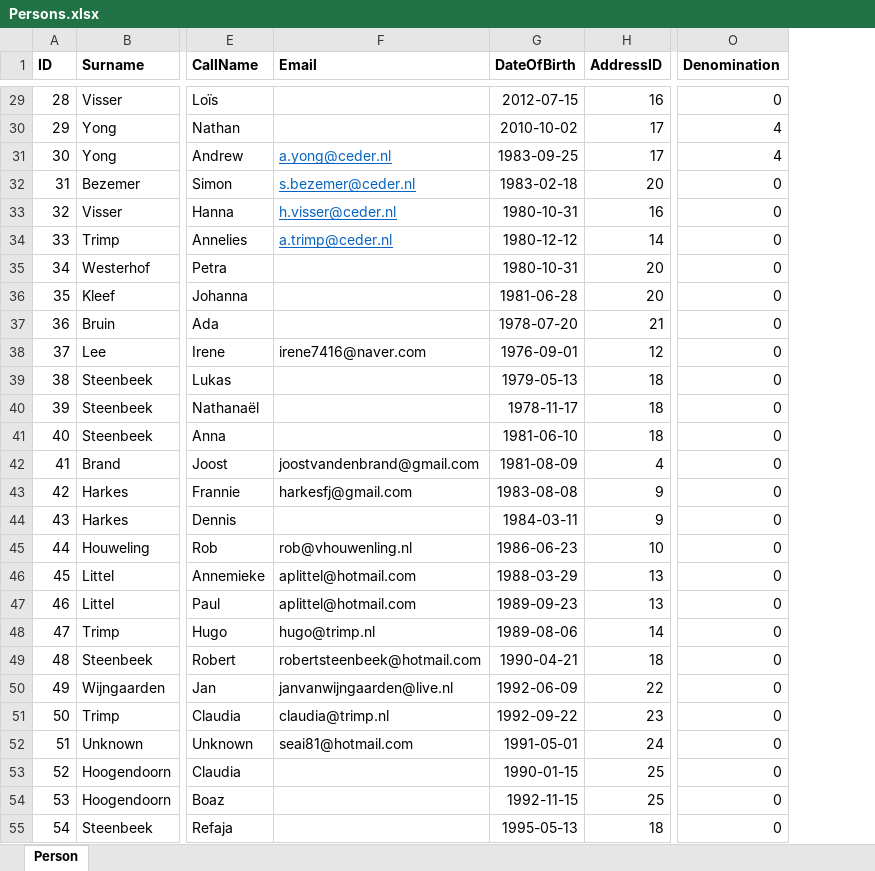
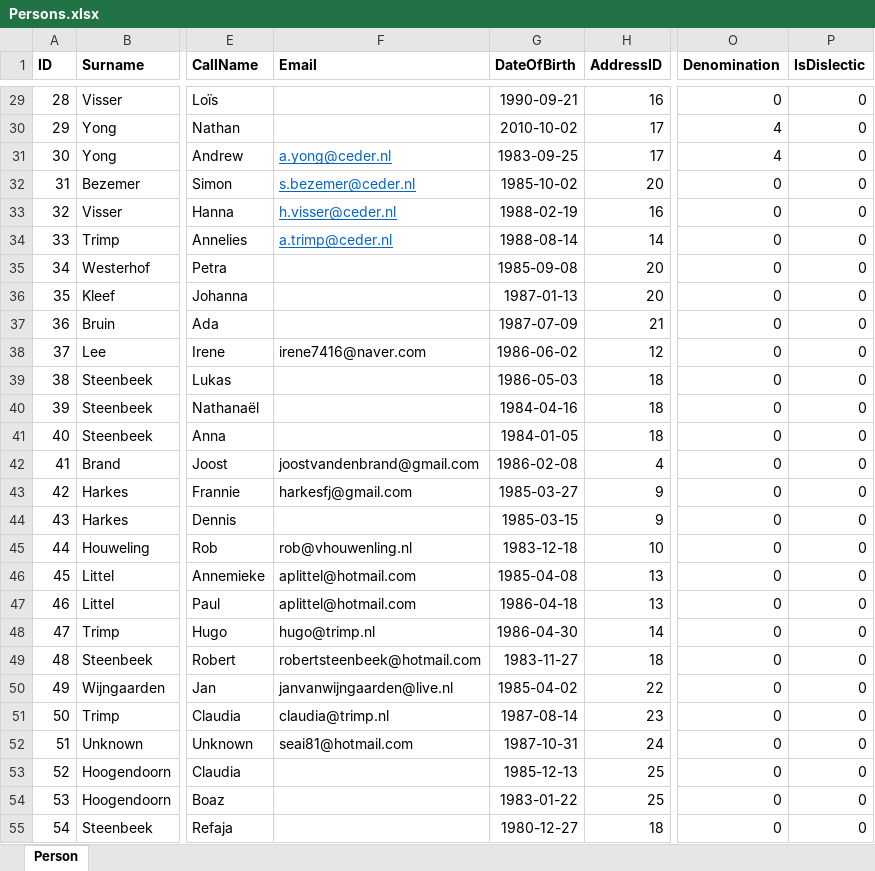
Before and after one commit to yartow/DatabACE, an Excel workbook: 01. Data/Persons.xlsx, sheet Person, drawn as a sheet; only a part is shown, gaps mark what is left out; values as stored, in another font and other column widths than the file's, no borders; the diff covers the shown part only; the diff names each change by its address in the sheet, - before the commit and + after, or states it on an @@ line.

Commit message:
Added `IsDislectic` column

```diff
--- a/01. Data/Persons.xlsx (sheet Person)
+++ b/01. Data/Persons.xlsx (sheet Person)
+column P (IsDislectic), rows 29-55: all 0
-G29 (DateOfBirth): 2012-07-15
+G29 (DateOfBirth): 1990-09-21
-G32 (DateOfBirth): 1983-02-18
+G32 (DateOfBirth): 1985-10-02
-G33 (DateOfBirth): 1980-10-31
+G33 (DateOfBirth): 1988-02-19
-G34 (DateOfBirth): 1980-12-12
+G34 (DateOfBirth): 1988-08-14
-G35 (DateOfBirth): 1980-10-31
+G35 (DateOfBirth): 1985-09-08
-G36 (DateOfBirth): 1981-06-28
+G36 (DateOfBirth): 1987-01-13
-G37 (DateOfBirth): 1978-07-20
+G37 (DateOfBirth): 1987-07-09
-G38 (DateOfBirth): 1976-09-01
+G38 (DateOfBirth): 1986-06-02
-G39 (DateOfBirth): 1979-05-13
+G39 (DateOfBirth): 1986-05-03
-G40 (DateOfBirth): 1978-11-17
+G40 (DateOfBirth): 1984-04-16
-G41 (DateOfBirth): 1981-06-10
+G41 (DateOfBirth): 1984-01-05
-G42 (DateOfBirth): 1981-08-09
+G42 (DateOfBirth): 1986-02-08
-G43 (DateOfBirth): 1983-08-08
+G43 (DateOfBirth): 1985-03-27
-G44 (DateOfBirth): 1984-03-11
+G44 (DateOfBirth): 1985-03-15
-G45 (DateOfBirth): 1986-06-23
+G45 (DateOfBirth): 1983-12-18
-G46 (DateOfBirth): 1988-03-29
+G46 (DateOfBirth): 1985-04-08
-G47 (DateOfBirth): 1989-09-23
+G47 (DateOfBirth): 1986-04-18
-G48 (DateOfBirth): 1989-08-06
+G48 (DateOfBirth): 1986-04-30
-G49 (DateOfBirth): 1990-04-21
+G49 (DateOfBirth): 1983-11-27
-G50 (DateOfBirth): 1992-06-09
+G50 (DateOfBirth): 1985-04-02
-G51 (DateOfBirth): 1992-09-22
+G51 (DateOfBirth): 1987-08-14
-G52 (DateOfBirth): 1991-05-01
+G52 (DateOfBirth): 1987-10-31
-G53 (DateOfBirth): 1990-01-15
+G53 (DateOfBirth): 1985-12-13
-G54 (DateOfBirth): 1992-11-15
+G54 (DateOfBirth): 1983-01-22
-G55 (DateOfBirth): 1995-05-13
+G55 (DateOfBirth): 1980-12-27
```
Also changed, not shown: 42 edited cells elsewhere in this sheet, 7 other files.
